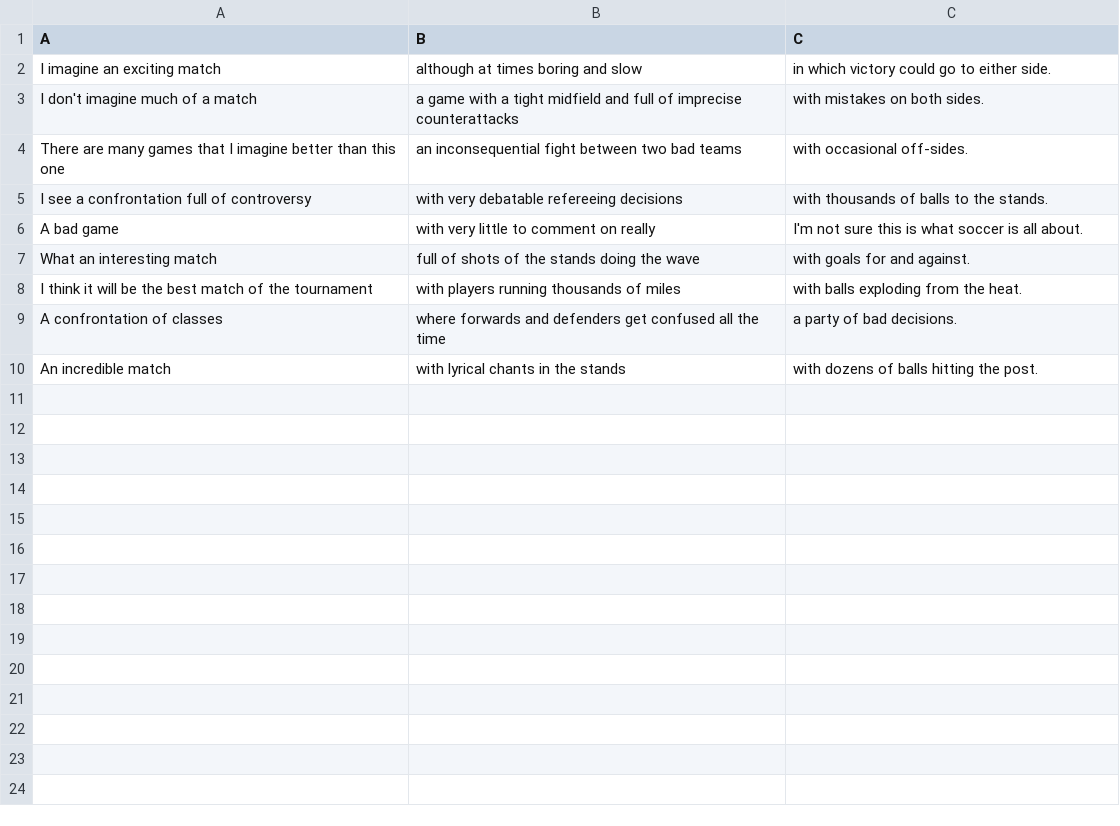
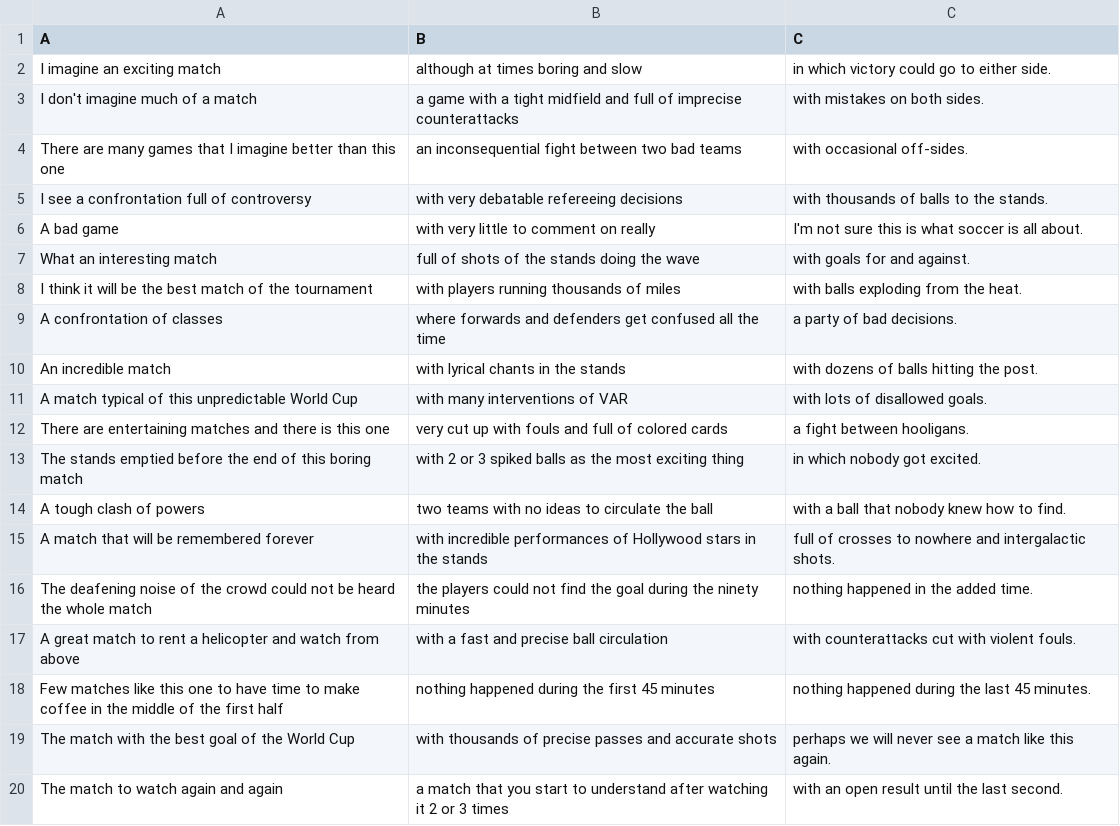
Before and after one commit to rvalla/azarte.bot, a CSV file: assets/text/en/fifawc_2022_msg_en.csv, drawn as a sheet.

```diff
--- a/assets/text/en/fifawc_2022_msg_en.csv
+++ b/assets/text/en/fifawc_2022_msg_en.csv
@@ -10 +10,11 @@ A confrontation of classes;where forwards and defenders get confused all the tim
 An incredible match;with lyrical chants in the stands;with dozens of balls hitting the post.
+A match typical of this unpredictable World Cup;with many interventions of VAR;with lots of disallowed goals.
+There are entertaining matches and there is this one;very cut up with fouls and full of colored cards;a fight between hooligans.
+The stands emptied before the end of this boring match;with 2 or 3 spiked balls as the most exciting thing;in which nobody got excited.
+A tough clash of powers;two teams with no ideas to circulate the ball;with a ball that nobody knew how to find.
+A match that will be remembered forever;with incredible performances of Hollywood stars in the stands;full of crosses to nowhere and intergalactic shots.
+The deafening noise of the crowd could not be heard the whole match;the players could not find the goal during the ninety minutes;nothing happened in the added time.
+A great match to rent a helicopter and watch from above;with a fast and precise ball circulation;with counterattacks cut with violent fouls.
+Few matches like this one to have time to make coffee in the middle of the first half;nothing happened during the first 45 minutes;nothing happened during the last 45 minutes.
+The match with the best goal of the World Cup;with thousands of precise passes and accurate shots;perhaps we will never see a match like this again.
+The match to watch again and again;a match that you start to understand after watching it 2 or 3 times;with an open result until the last second.
```
Also changed, not shown: assets/text/es/fifawc_2022_msg_es.csv.
